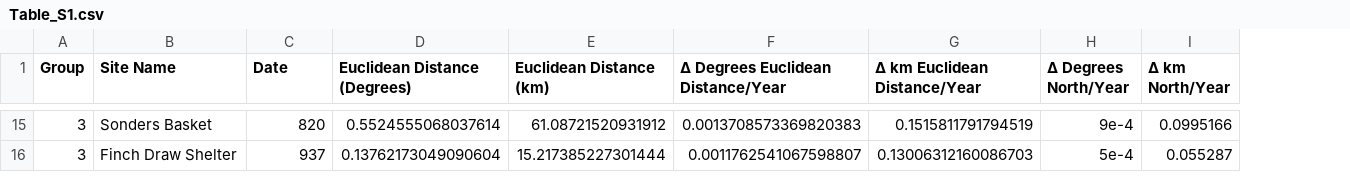
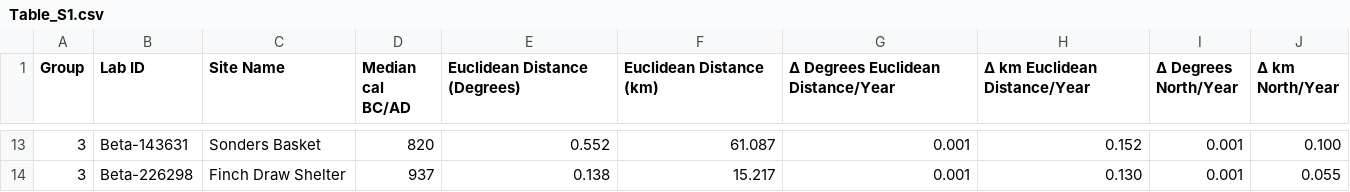
Before and after one commit to Archaeo-Programmer/cropSpreadR, a CSV file: vignettes/tables/supplemental/Table_S1.csv, drawn as a sheet; only a part is shown, gaps mark what is left out; addresses are those after the commit; the diff covers the shown part only; the diff names each change by its address in the sheet, - before the commit and + after, or states it on an @@ line.

```diff
--- a/vignettes/tables/supplemental/Table_S1.csv
+++ b/vignettes/tables/supplemental/Table_S1.csv
+column B (Lab ID), rows 13-14: Beta-143631 | Beta-226298
-D1: Date
+D1: Median cal BC/AD
-E13 (Euclidean Distance (Degrees)): 0.5524555068037614
+E13 (Euclidean Distance (Degrees)): 0.552
-F13 (Euclidean Distance (km)): 61.08721520931912
+F13 (Euclidean Distance (km)): 61.087
-G13: 0.0013708573369820383
+G13: 0.001
-H13 (Δ km Euclidean Distance/Year): 0.1515811791794519
+H13 (Δ km Euclidean Distance/Year): 0.152
-I13 (Δ Degrees North/Year): 9e-4
+I13 (Δ Degrees North/Year): 0.001
-J13 (Δ km North/Year): 0.0995166
+J13 (Δ km North/Year): 0.100
-E14 (Euclidean Distance (Degrees)): 0.13762173049090604
+E14 (Euclidean Distance (Degrees)): 0.138
-F14 (Euclidean Distance (km)): 15.217385227301444
+F14 (Euclidean Distance (km)): 15.217
-G14: 0.0011762541067598807
+G14: 0.001
-H14 (Δ km Euclidean Distance/Year): 0.13006312160086703
+H14 (Δ km Euclidean Distance/Year): 0.130
-I14 (Δ Degrees North/Year): 5e-4
+I14 (Δ Degrees North/Year): 0.001
-J14 (Δ km North/Year): 0.055287
+J14 (Δ km North/Year): 0.055
```
Also changed, not shown: 2 removed rows and 60 edited cells elsewhere in this file, vignettes/tables/Table_1.csv, 2 other files.
